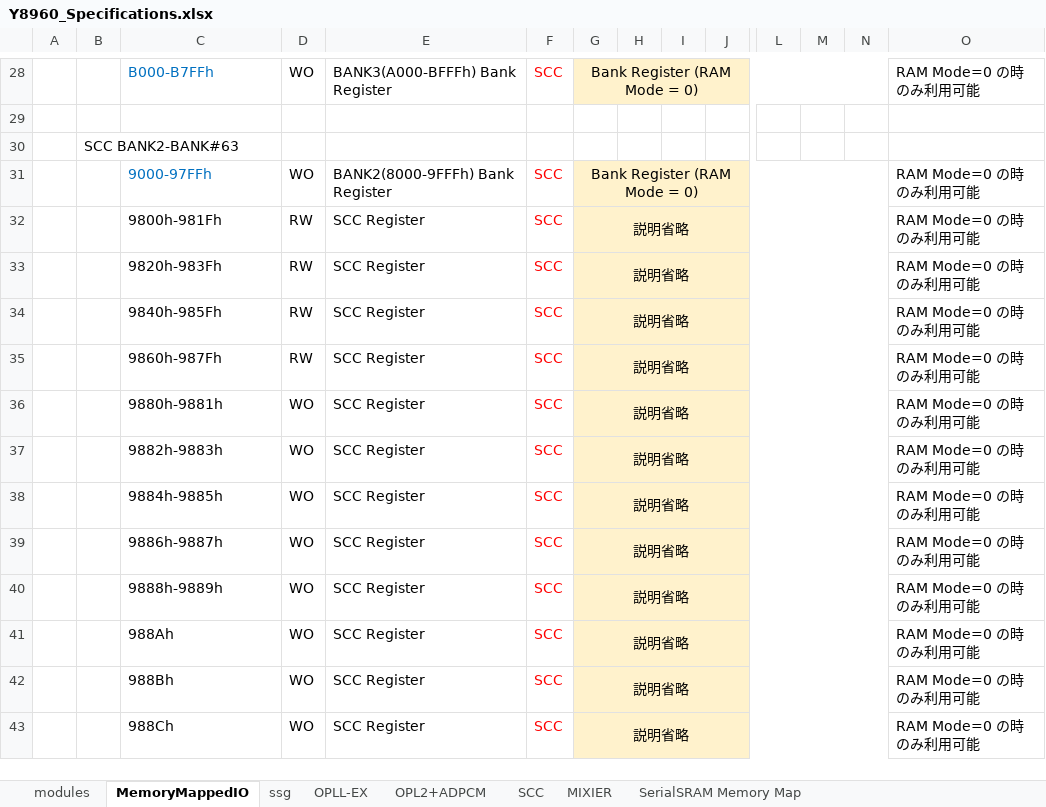
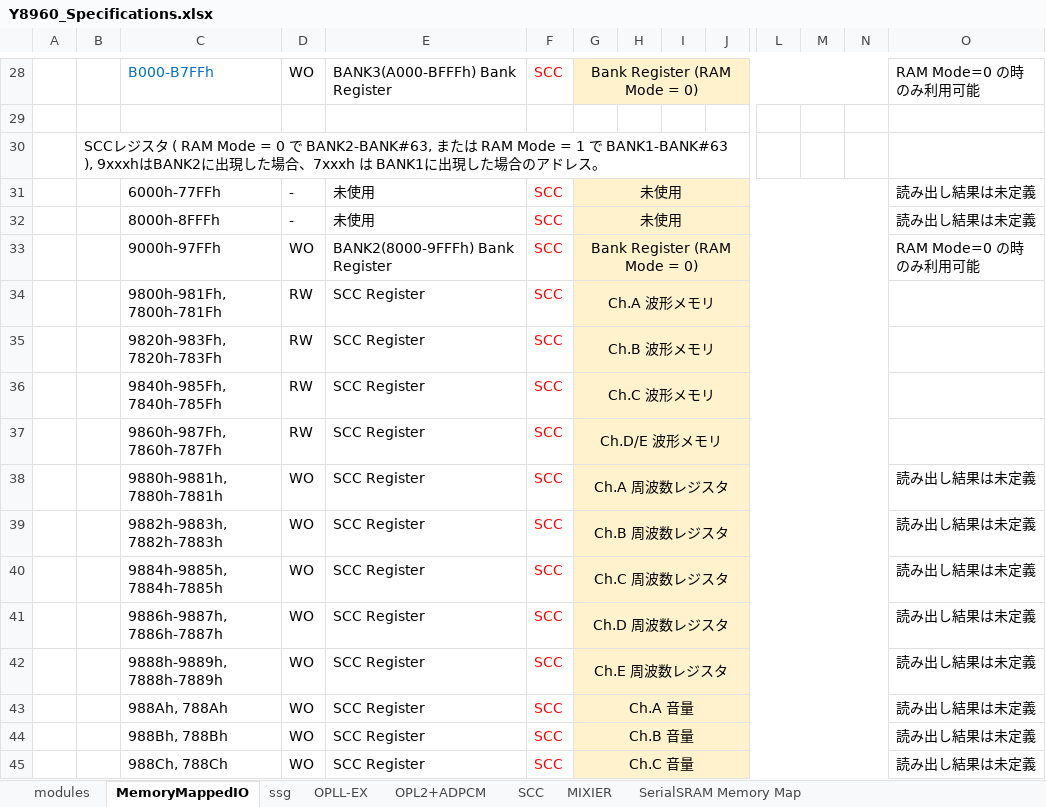
Before and after one commit to PanykSystem/Y8960_Cartridge, an Excel workbook: doc/spec/Y8960_Specifications.xlsx, sheet MemoryMappedIO, drawn as a sheet; only a part is shown, gaps mark what is left out; values as stored, in another font and other column widths than the file's, no borders; addresses are those after the commit; rows hold the shown columns only; the diff covers the shown part only; the diff names each change by its address in the sheet, - before the commit and + after, or states it on an @@ line.

Commit message:
Updated

```diff
--- a/doc/spec/Y8960_Specifications.xlsx (sheet MemoryMappedIO)
+++ b/doc/spec/Y8960_Specifications.xlsx (sheet MemoryMappedIO)
-B30: SCC BANK2-BANK#63
+B30: SCCレジスタ ( RAM Mode = 0 で BANK2-BANK#63, または RAM Mode = 1 で BANK1-BANK#63 ), 9xxxhはBANK2に出現した場合、7xxxh は BANK1に出現した場合のアドレス。
+row 31:  |  | 6000h-77FFh | - | 未使用 | SCC | 未使用 |  |  |  |  |  |  | 読み出し結果は未定義
+row 32:  |  | 8000h-8FFFh | - | 未使用 | SCC | 未使用 |  |  |  |  |  |  | 読み出し結果は未定義
-C33: 9000-97FFh
+C33: 9000h-97FFh
-C33 text colour: #0070C0
+C33 text colour: black
-C34: 9800h-981Fh
+C34: 9800h-981Fh, 7800h-781Fh
-G34: 説明省略
+G34: Ch.A 波形メモリ
-O34:O37: RAM Mode=0 の時のみ利用可能
+O34:O37: (empty)
-C35: 9820h-983Fh
+C35: 9820h-983Fh, 7820h-783Fh
-G35: 説明省略
+G35: Ch.B 波形メモリ
-C36: 9840h-985Fh
+C36: 9840h-985Fh, 7840h-785Fh
-G36: 説明省略
+G36: Ch.C 波形メモリ
-C37: 9860h-987Fh
+C37: 9860h-987Fh, 7860h-787Fh
-G37: 説明省略
+G37: Ch.D/E 波形メモリ
-C38: 9880h-9881h
+C38: 9880h-9881h, 7880h-7881h
-G38: 説明省略
+G38: Ch.A 周波数レジスタ
-O38:O45: RAM Mode=0 の時のみ利用可能
+O38:O45: 読み出し結果は未定義
-C39: 9882h-9883h
+C39: 9882h-9883h, 7882h-7883h
-G39: 説明省略
+G39: Ch.B 周波数レジスタ
-C40: 9884h-9885h
+C40: 9884h-9885h, 7884h-7885h
-G40: 説明省略
+G40: Ch.C 周波数レジスタ
-C41: 9886h-9887h
+C41: 9886h-9887h, 7886h-7887h
-G41: 説明省略
+G41: Ch.D 周波数レジスタ
-C42: 9888h-9889h
+C42: 9888h-9889h, 7888h-7889h
-G42: 説明省略
+G42: Ch.E 周波数レジスタ
-C43: 988Ah
+C43: 988Ah, 788Ah
-G43: 説明省略
+G43: Ch.A 音量
-C44: 988Bh
+C44: 988Bh, 788Bh
-G44: 説明省略
+G44: Ch.B 音量
-C45: 988Ch
+C45: 988Ch, 788Ch
-G45: 説明省略
+G45: Ch.C 音量
```
Also changed, not shown: 39 added rows, 2 removed rows and 25 edited cells elsewhere in this sheet.
